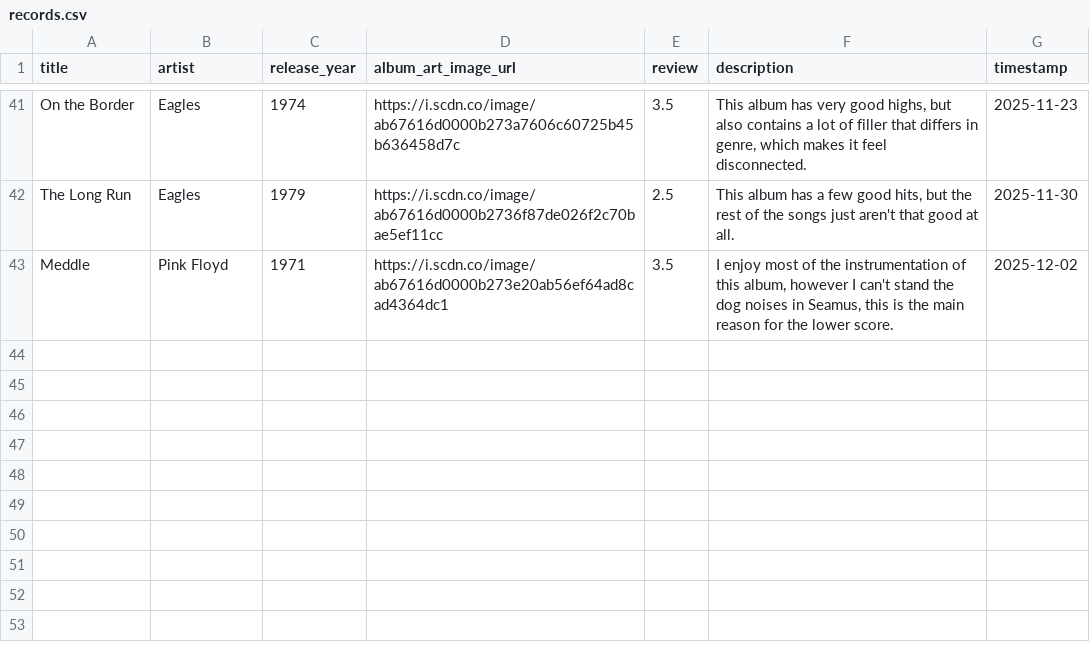
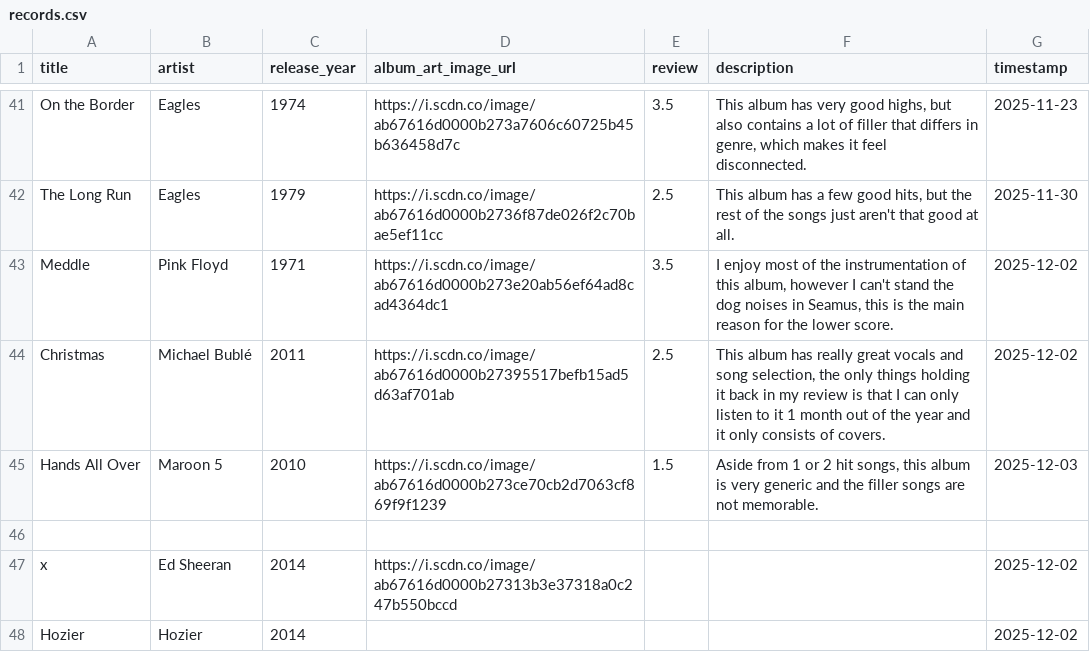
Before and after one commit to AndrewAlbizati/AndrewAlbizati.github.io, a CSV file: records/records.csv, drawn as a sheet; only a part is shown, gaps mark what is left out; the diff names each change by its address in the sheet, - before the commit and + after, or states it on an @@ line.

Commit message:
Added Hands All Over

```diff
--- a/records/records.csv
+++ b/records/records.csv
+row 44: Christmas | Michael Bublé | 2011 | https://i.scdn.co/image/ab67616d0000b27395517befb15ad5d63af701ab | 2.5 | This album has really great vocals and song selection, the only things holding it back in my review is that I can only listen to it 1 month out of the year and it only consists of covers. | 2025-12-02
+row 45: Hands All Over | Maroon 5 | 2010 | https://i.scdn.co/image/ab67616d0000b273ce70cb2d7063cf869f9f1239 | 1.5 | Aside from 1 or 2 hit songs, this album is very generic and the filler songs are not memorable. | 2025-12-03
+row 46: (empty)
+row 47: x | Ed Sheeran | 2014 | https://i.scdn.co/image/ab67616d0000b27313b3e37318a0c247b550bccd |  |  | 2025-12-02
+row 48: Hozier | Hozier | 2014 |  |  |  | 2025-12-02
```
